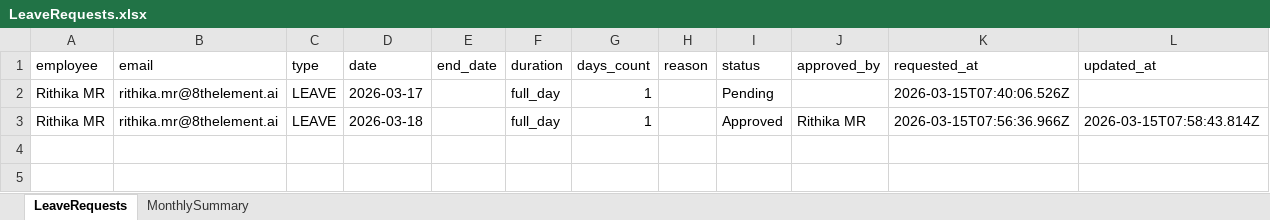
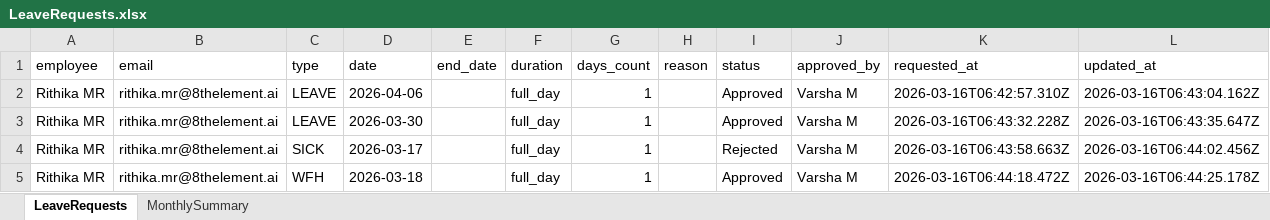
Before and after one commit to rithikamalve-8e/leave-agent, an Excel workbook: leaveagent/data/LeaveRequests.xlsx, sheet LeaveRequests, drawn as a sheet; values as stored, in another font and other column widths than the file's, no borders; the diff names each change by its address in the sheet, - before the commit and + after, or states it on an @@ line.

```diff
--- a/leaveagent/data/LeaveRequests.xlsx (sheet LeaveRequests)
+++ b/leaveagent/data/LeaveRequests.xlsx (sheet LeaveRequests)
-D2 (date): 2026-03-17
+D2 (date): 2026-04-06
-I2 (status): Pending
+I2 (status): Approved
-J2 (approved_by): (empty)
+J2 (approved_by): Varsha M
-K2 (requested_at): 2026-03-15T07:40:06.526Z
+K2 (requested_at): 2026-03-16T06:42:57.310Z
-L2 (updated_at): (empty)
+L2 (updated_at): 2026-03-16T06:43:04.162Z
-D3 (date): 2026-03-18
+D3 (date): 2026-03-30
-J3 (approved_by): Rithika MR
+J3 (approved_by): Varsha M
-K3 (requested_at): 2026-03-15T07:56:36.966Z
+K3 (requested_at): 2026-03-16T06:43:32.228Z
-L3 (updated_at): 2026-03-15T07:58:43.814Z
+L3 (updated_at): 2026-03-16T06:43:35.647Z
+row 4: Rithika MR | rithika.mr@8thelement.ai | SICK | 2026-03-17 |  | full_day | 1 |  | Rejected | Varsha M | 2026-03-16T06:43:58.663Z | 2026-03-16T06:44:02.456Z
+row 5: Rithika MR | rithika.mr@8thelement.ai | WFH | 2026-03-18 |  | full_day | 1 |  | Approved | Varsha M | 2026-03-16T06:44:18.472Z | 2026-03-16T06:44:25.178Z
```
Also changed, not shown: sheet MonthlySummary, leaveagent/data/Employees.xlsx, 2 other files.
